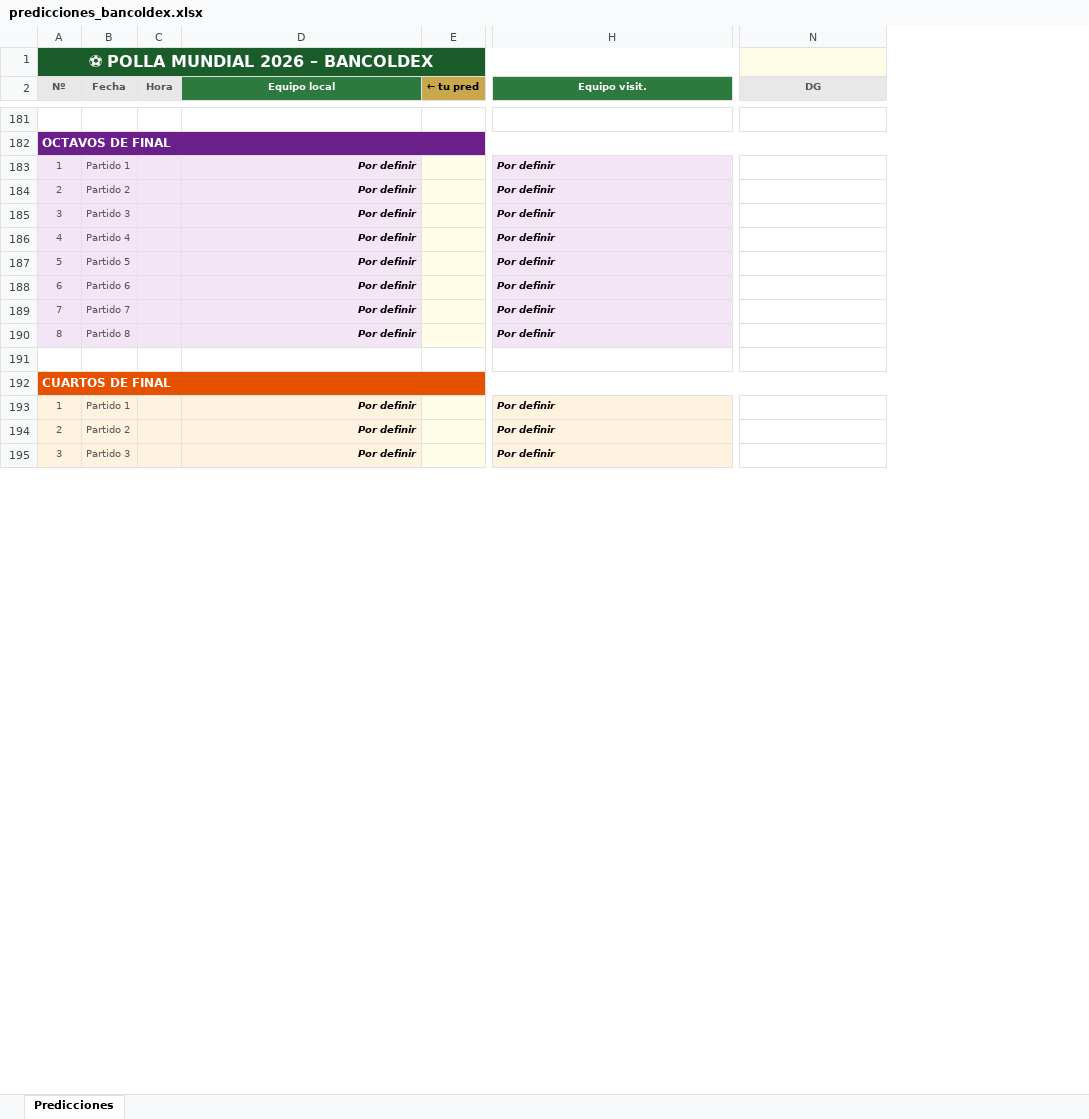
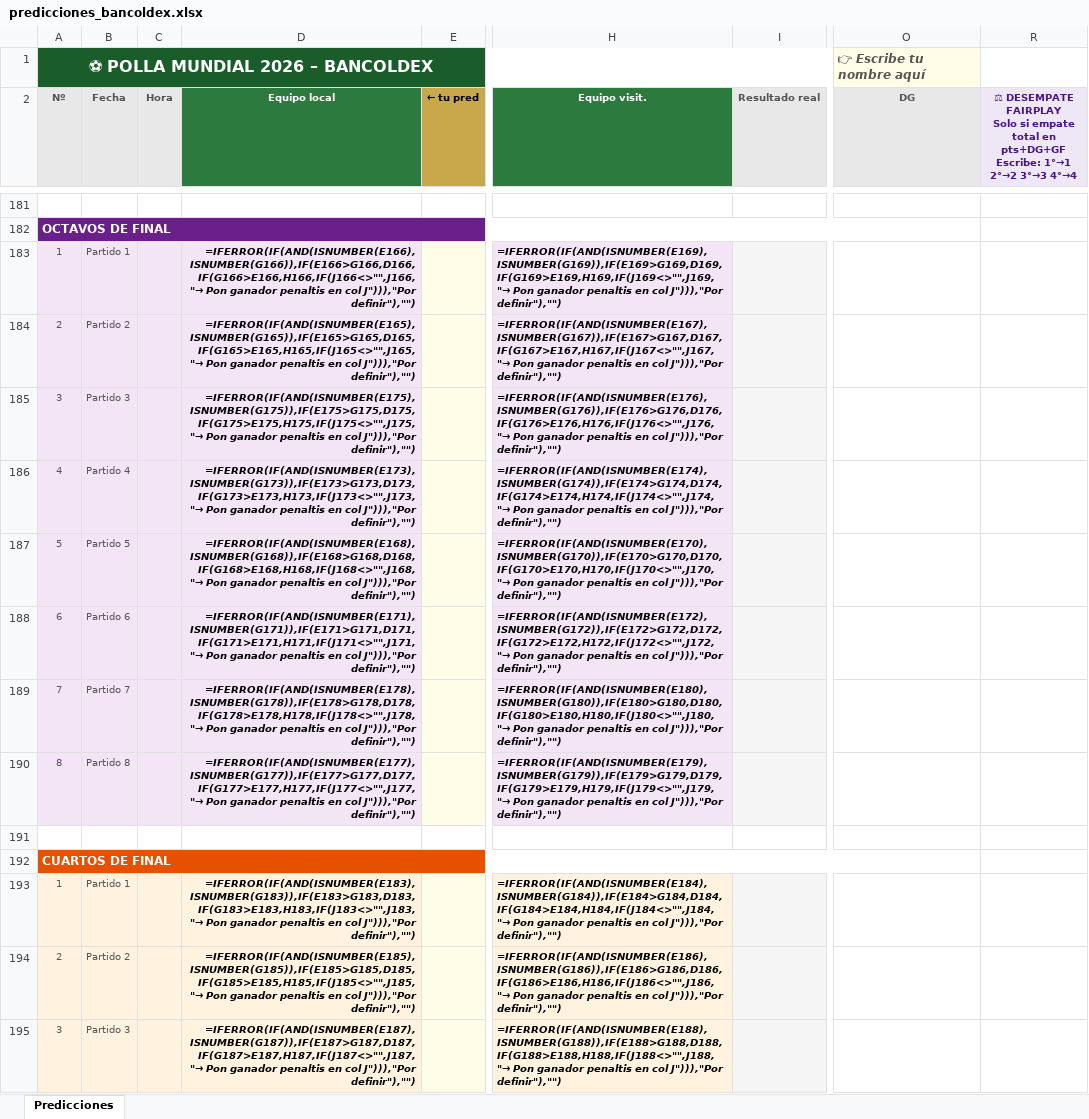
Before and after one commit to ricardomafo/Pollas-Mundial-2026, an Excel workbook: bancoldex/predicciones_bancoldex.xlsx, sheet Predicciones, drawn as a sheet; only a part is shown, gaps mark what is left out; values as stored, in another font and other column widths than the file's, no borders; formulas without a stored value are shown as written; conditional formats not drawn; addresses are those after the commit; ↵ is a line break in a cell; the diff covers the shown part only; the diff names each change by its address in the sheet, - before the commit and + after, or states it on an @@ line.

```diff
--- a/bancoldex/predicciones_bancoldex.xlsx (sheet Predicciones)
+++ b/bancoldex/predicciones_bancoldex.xlsx (sheet Predicciones)
+column I (Resultado real), empty
+column R, row 2: ⚖ DESEMPATE FAIRPLAY ↵ Solo si empate total en pts+DG+GF ↵ Escribe: 1°→1 2°→2 3°→3 4°→4
-O1 (DG): (empty)
+O1 (DG): 👉 Escribe tu nombre aquí
-D183 (Equipo local): Por definir
+D183 (Equipo local): =IFERROR(IF(AND(ISNUMBER(E166),ISNUMBER(G166)),IF(E166>G166,D166,IF(G166>E166,H166,IF(J166<>"",J166,"→ Pon ganador penaltis en col J"))),"Por definir"),"")
-H183 (Equipo visit.): Por definir
+H183 (Equipo visit.): =IFERROR(IF(AND(ISNUMBER(E169),ISNUMBER(G169)),IF(E169>G169,D169,IF(G169>E169,H169,IF(J169<>"",J169,"→ Pon ganador penaltis en col J"))),"Por definir"),"")
-D184 (Equipo local): Por definir
+D184 (Equipo local): =IFERROR(IF(AND(ISNUMBER(E165),ISNUMBER(G165)),IF(E165>G165,D165,IF(G165>E165,H165,IF(J165<>"",J165,"→ Pon ganador penaltis en col J"))),"Por definir"),"")
-H184 (Equipo visit.): Por definir
+H184 (Equipo visit.): =IFERROR(IF(AND(ISNUMBER(E167),ISNUMBER(G167)),IF(E167>G167,D167,IF(G167>E167,H167,IF(J167<>"",J167,"→ Pon ganador penaltis en col J"))),"Por definir"),"")
-D185 (Equipo local): Por definir
+D185 (Equipo local): =IFERROR(IF(AND(ISNUMBER(E175),ISNUMBER(G175)),IF(E175>G175,D175,IF(G175>E175,H175,IF(J175<>"",J175,"→ Pon ganador penaltis en col J"))),"Por definir"),"")
-H185 (Equipo visit.): Por definir
+H185 (Equipo visit.): =IFERROR(IF(AND(ISNUMBER(E176),ISNUMBER(G176)),IF(E176>G176,D176,IF(G176>E176,H176,IF(J176<>"",J176,"→ Pon ganador penaltis en col J"))),"Por definir"),"")
-D186 (Equipo local): Por definir
+D186 (Equipo local): =IFERROR(IF(AND(ISNUMBER(E173),ISNUMBER(G173)),IF(E173>G173,D173,IF(G173>E173,H173,IF(J173<>"",J173,"→ Pon ganador penaltis en col J"))),"Por definir"),"")
-H186 (Equipo visit.): Por definir
+H186 (Equipo visit.): =IFERROR(IF(AND(ISNUMBER(E174),ISNUMBER(G174)),IF(E174>G174,D174,IF(G174>E174,H174,IF(J174<>"",J174,"→ Pon ganador penaltis en col J"))),"Por definir"),"")
-D187 (Equipo local): Por definir
+D187 (Equipo local): =IFERROR(IF(AND(ISNUMBER(E168),ISNUMBER(G168)),IF(E168>G168,D168,IF(G168>E168,H168,IF(J168<>"",J168,"→ Pon ganador penaltis en col J"))),"Por definir"),"")
-H187 (Equipo visit.): Por definir
+H187 (Equipo visit.): =IFERROR(IF(AND(ISNUMBER(E170),ISNUMBER(G170)),IF(E170>G170,D170,IF(G170>E170,H170,IF(J170<>"",J170,"→ Pon ganador penaltis en col J"))),"Por definir"),"")
-D188 (Equipo local): Por definir
+D188 (Equipo local): =IFERROR(IF(AND(ISNUMBER(E171),ISNUMBER(G171)),IF(E171>G171,D171,IF(G171>E171,H171,IF(J171<>"",J171,"→ Pon ganador penaltis en col J"))),"Por definir"),"")
-H188 (Equipo visit.): Por definir
+H188 (Equipo visit.): =IFERROR(IF(AND(ISNUMBER(E172),ISNUMBER(G172)),IF(E172>G172,D172,IF(G172>E172,H172,IF(J172<>"",J172,"→ Pon ganador penaltis en col J"))),"Por definir"),"")
-D189 (Equipo local): Por definir
+D189 (Equipo local): =IFERROR(IF(AND(ISNUMBER(E178),ISNUMBER(G178)),IF(E178>G178,D178,IF(G178>E178,H178,IF(J178<>"",J178,"→ Pon ganador penaltis en col J"))),"Por definir"),"")
-H189 (Equipo visit.): Por definir
+H189 (Equipo visit.): =IFERROR(IF(AND(ISNUMBER(E180),ISNUMBER(G180)),IF(E180>G180,D180,IF(G180>E180,H180,IF(J180<>"",J180,"→ Pon ganador penaltis en col J"))),"Por definir"),"")
-D190 (Equipo local): Por definir
+D190 (Equipo local): =IFERROR(IF(AND(ISNUMBER(E177),ISNUMBER(G177)),IF(E177>G177,D177,IF(G177>E177,H177,IF(J177<>"",J177,"→ Pon ganador penaltis en col J"))),"Por definir"),"")
-H190 (Equipo visit.): Por definir
+H190 (Equipo visit.): =IFERROR(IF(AND(ISNUMBER(E179),ISNUMBER(G179)),IF(E179>G179,D179,IF(G179>E179,H179,IF(J179<>"",J179,"→ Pon ganador penaltis en col J"))),"Por definir"),"")
-D193 (Equipo local): Por definir
+D193 (Equipo local): =IFERROR(IF(AND(ISNUMBER(E183),ISNUMBER(G183)),IF(E183>G183,D183,IF(G183>E183,H183,IF(J183<>"",J183,"→ Pon ganador penaltis en col J"))),"Por definir"),"")
-H193 (Equipo visit.): Por definir
+H193 (Equipo visit.): =IFERROR(IF(AND(ISNUMBER(E184),ISNUMBER(G184)),IF(E184>G184,D184,IF(G184>E184,H184,IF(J184<>"",J184,"→ Pon ganador penaltis en col J"))),"Por definir"),"")
-D194 (Equipo local): Por definir
+D194 (Equipo local): =IFERROR(IF(AND(ISNUMBER(E185),ISNUMBER(G185)),IF(E185>G185,D185,IF(G185>E185,H185,IF(J185<>"",J185,"→ Pon ganador penaltis en col J"))),"Por definir"),"")
-H194 (Equipo visit.): Por definir
+H194 (Equipo visit.): =IFERROR(IF(AND(ISNUMBER(E186),ISNUMBER(G186)),IF(E186>G186,D186,IF(G186>E186,H186,IF(J186<>"",J186,"→ Pon ganador penaltis en col J"))),"Por definir"),"")
-D195 (Equipo local): Por definir
+D195 (Equipo local): =IFERROR(IF(AND(ISNUMBER(E187),ISNUMBER(G187)),IF(E187>G187,D187,IF(G187>E187,H187,IF(J187<>"",J187,"→ Pon ganador penaltis en col J"))),"Por definir"),"")
-H195 (Equipo visit.): Por definir
+H195 (Equipo visit.): =IFERROR(IF(AND(ISNUMBER(E188),ISNUMBER(G188)),IF(E188>G188,D188,IF(G188>E188,H188,IF(J188<>"",J188,"→ Pon ganador penaltis en col J"))),"Por definir"),"")
```
Also changed, not shown: 60 added rows, 60 removed rows, 44 edited cells and merged cells elsewhere in this sheet, hidden cells, 3 other files.
